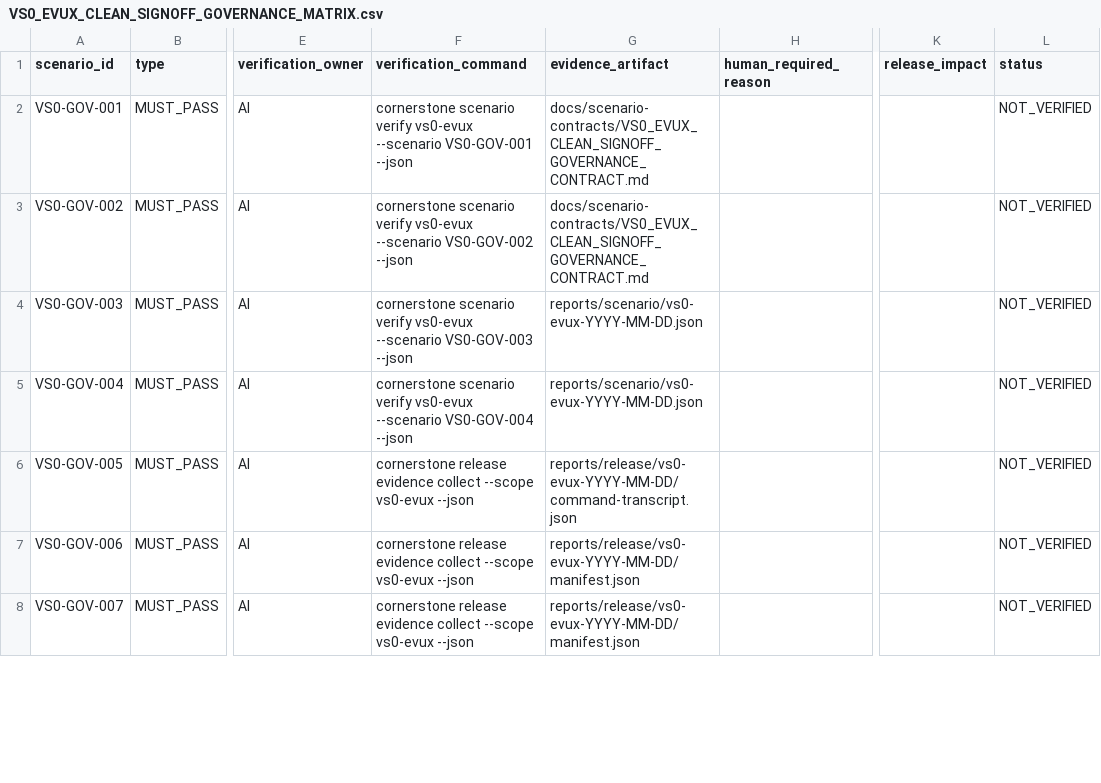
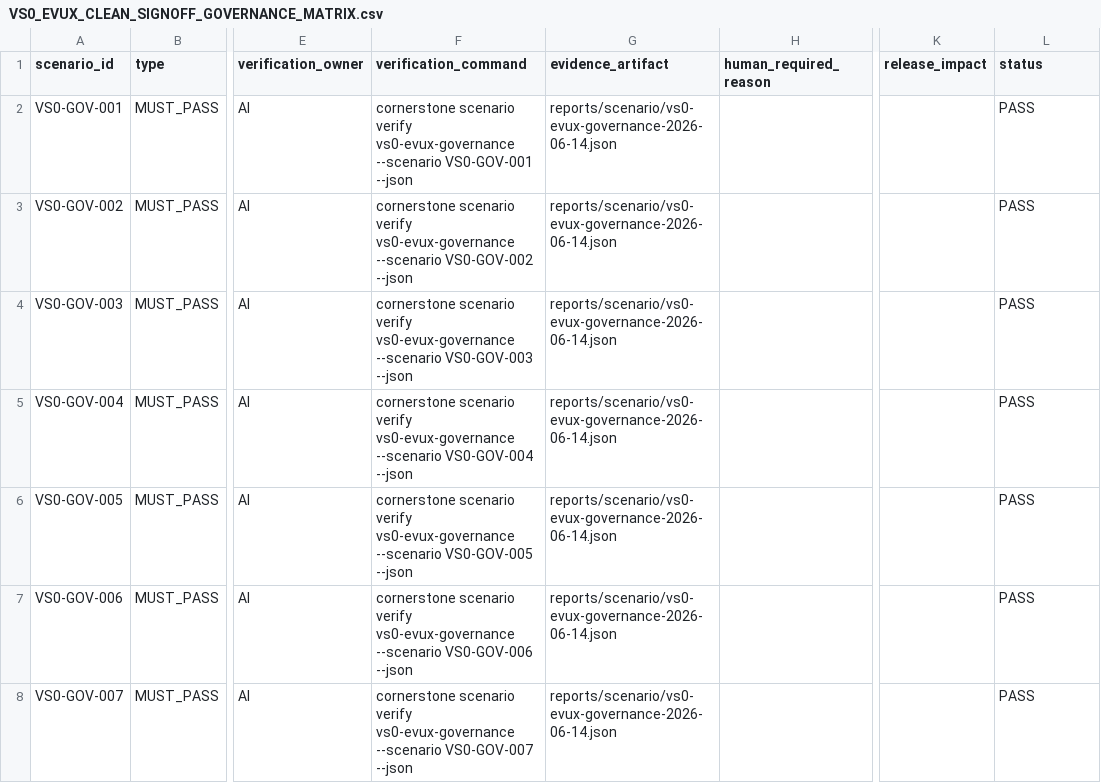
Before and after one commit to Tocktock/Cornerstone, a CSV file: docs/scenario-contracts/VS0_EVUX_CLEAN_SIGNOFF_GOVERNANCE_MATRIX.csv, drawn as a sheet; only a part is shown, gaps mark what is left out; the diff covers the shown part only; the diff names each change by its address in the sheet, - before the commit and + after, or states it on an @@ line.

Commit message:
docs: record VS0 EVUX governance signoff

```diff
--- a/docs/scenario-contracts/VS0_EVUX_CLEAN_SIGNOFF_GOVERNANCE_MATRIX.csv
+++ b/docs/scenario-contracts/VS0_EVUX_CLEAN_SIGNOFF_GOVERNANCE_MATRIX.csv
-F2 (verification_command): …scenario verify vs0-evux --scenario VS0-GOV-001…
+F2 (verification_command): …scenario verify vs0-evux-governance --scenario VS0-GOV-001…
-G2:G3 (evidence_artifact): docs/scenario-contracts/VS0_EVUX_CLEAN_SIGNOFF_GOVERNANCE_CONTRACT.md
+G2:G3 (evidence_artifact): reports/scenario/vs0-evux-governance-2026-06-14.json
-L2:L8 (status): NOT_VERIFIED
+L2:L8 (status): PASS
-F3 (verification_command): …scenario verify vs0-evux --scenario VS0-GOV-002…
+F3 (verification_command): …scenario verify vs0-evux-governance --scenario VS0-GOV-002…
-F4 (verification_command): …scenario verify vs0-evux --scenario VS0-GOV-003…
+F4 (verification_command): …scenario verify vs0-evux-governance --scenario VS0-GOV-003…
-G4:G5 (evidence_artifact): reports/scenario/vs0-evux-YYYY-MM-DD.json
+G4:G5 (evidence_artifact): reports/scenario/vs0-evux-governance-2026-06-14.json
-F5 (verification_command): …scenario verify vs0-evux --scenario VS0-GOV-004…
+F5 (verification_command): …scenario verify vs0-evux-governance --scenario VS0-GOV-004…
-F6 (verification_command): cornerstone release evidence collect --scope vs0-evux --json
+F6 (verification_command): cornerstone scenario verify vs0-evux-governance --scenario VS0-GOV-005 --json
-G6 (evidence_artifact): reports/release/vs0-evux-YYYY-MM-DD/command-transcript.json
+G6 (evidence_artifact): reports/scenario/vs0-evux-governance-2026-06-14.json
-F7 (verification_command): cornerstone release evidence collect --scope vs0-evux --json
+F7 (verification_command): cornerstone scenario verify vs0-evux-governance --scenario VS0-GOV-006 --json
-G7:G8 (evidence_artifact): reports/release/vs0-evux-YYYY-MM-DD/manifest.json
+G7:G8 (evidence_artifact): reports/scenario/vs0-evux-governance-2026-06-14.json
-F8 (verification_command): cornerstone release evidence collect --scope vs0-evux --json
+F8 (verification_command): cornerstone scenario verify vs0-evux-governance --scenario VS0-GOV-007 --json
```
Also changed, not shown: 21 edited cells elsewhere in this file, 3 other files.
